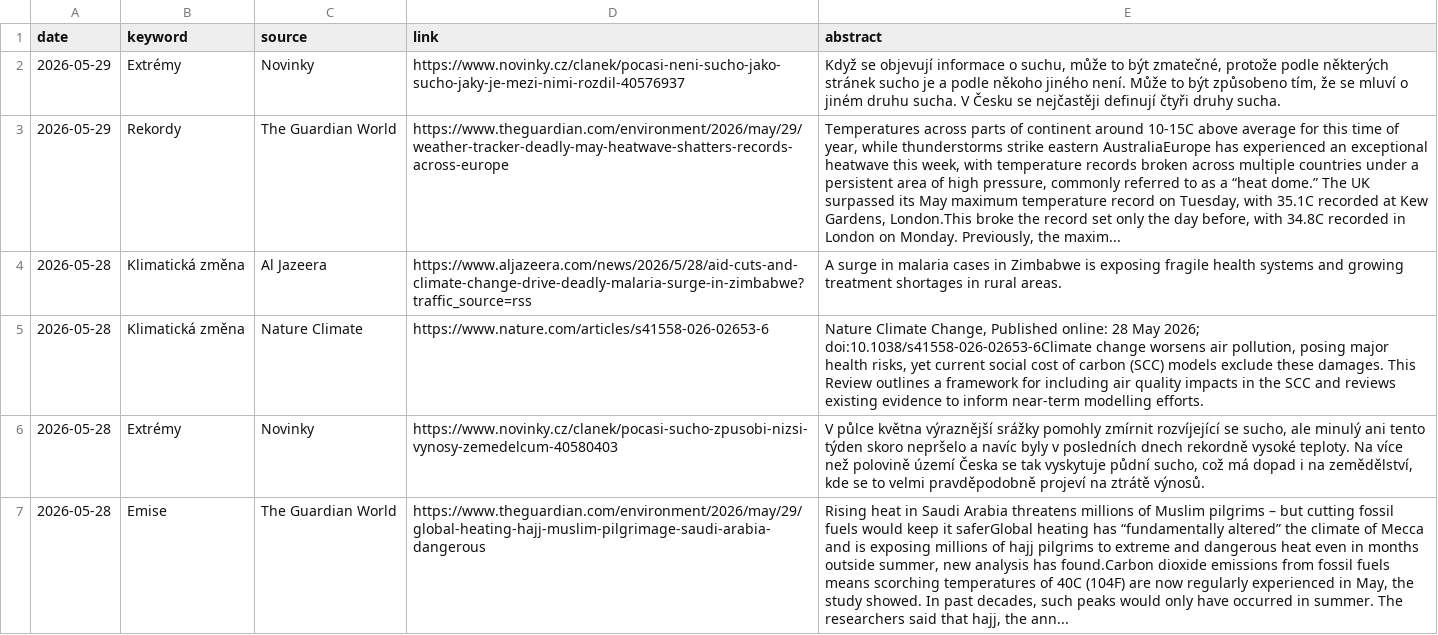
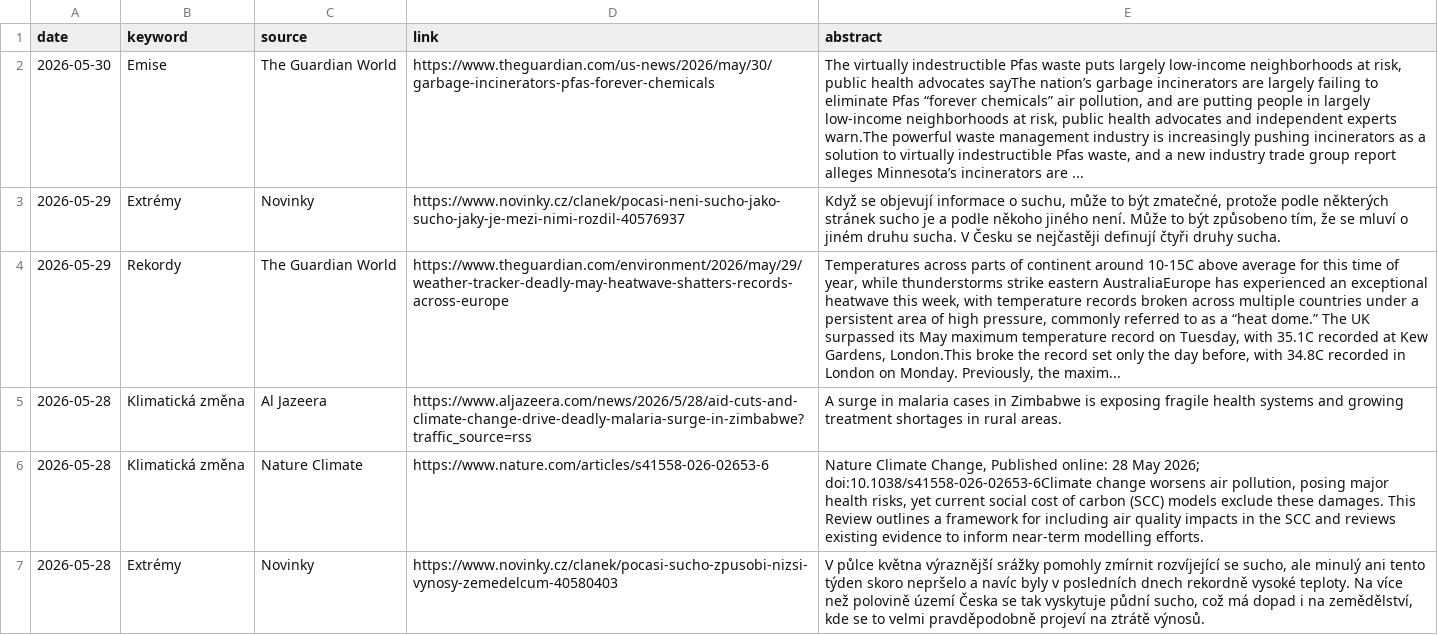
Before and after one commit to RadimTol/Source, a CSV file: source.csv, drawn as a sheet; only a part is shown; the shorter side is filled out with more unchanged rows; the diff names each change by its address in the sheet, - before the commit and + after, or states it on an @@ line.

```diff
--- a/source.csv
+++ b/source.csv
+row 2: 2026-05-30 | Emise | The Guardian World | https://www.theguardian.com/us-news/2026/may/30/garbage-incinerators-pfas-forever-chemicals | The virtually indestructible Pfas waste puts largely low-income neighborhoods at risk, public health advocates sayThe nation’s garbage incinerators are largely failing to eliminate Pfas “forever chemicals” air pollution, and are putting people in largely low-income neighborhoods at risk, public health advocates and independent experts warn.The powerful waste management industry is increasingly pushing incinerators as a solution to virtually indestructible Pfas waste, and a new industry trade group report alleges Minnesota’s incinerators are ...
```
Also changed, not shown: 2 other files.
